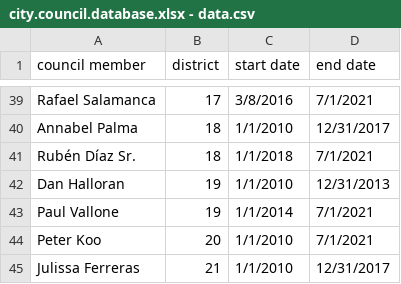
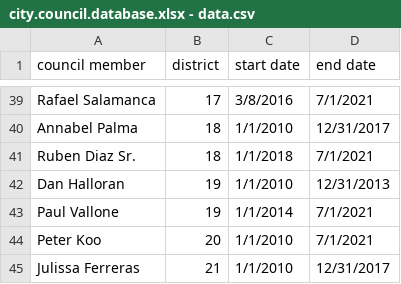
Before and after one commit to mspp-data-studio-2021/Pence.Parker.Project, a CSV file: data/raw/city.council.database.xlsx - data.csv, drawn as a sheet; only a part is shown, gaps mark what is left out; the diff names each change by its address in the sheet, - before the commit and + after, or states it on an @@ line.

```diff
--- a/data/raw/city.council.database.xlsx - data.csv
+++ b/data/raw/city.council.database.xlsx - data.csv
-A41 (council member): Rubén Díaz Sr.
+A41 (council member): Ruben Diaz Sr.
```
Also changed, not shown: 1 other file.
